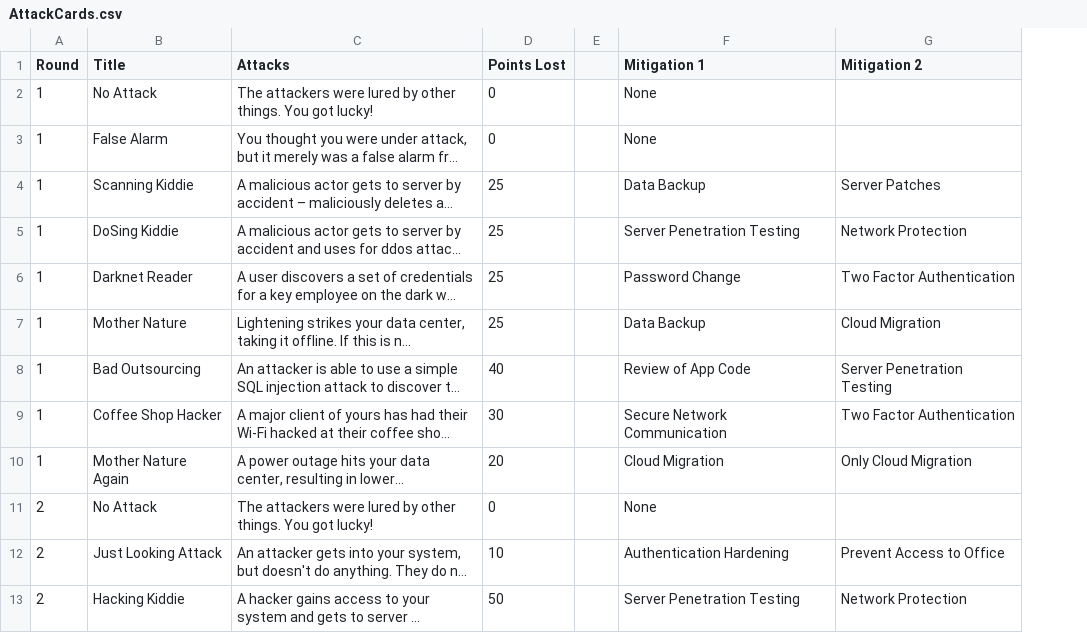
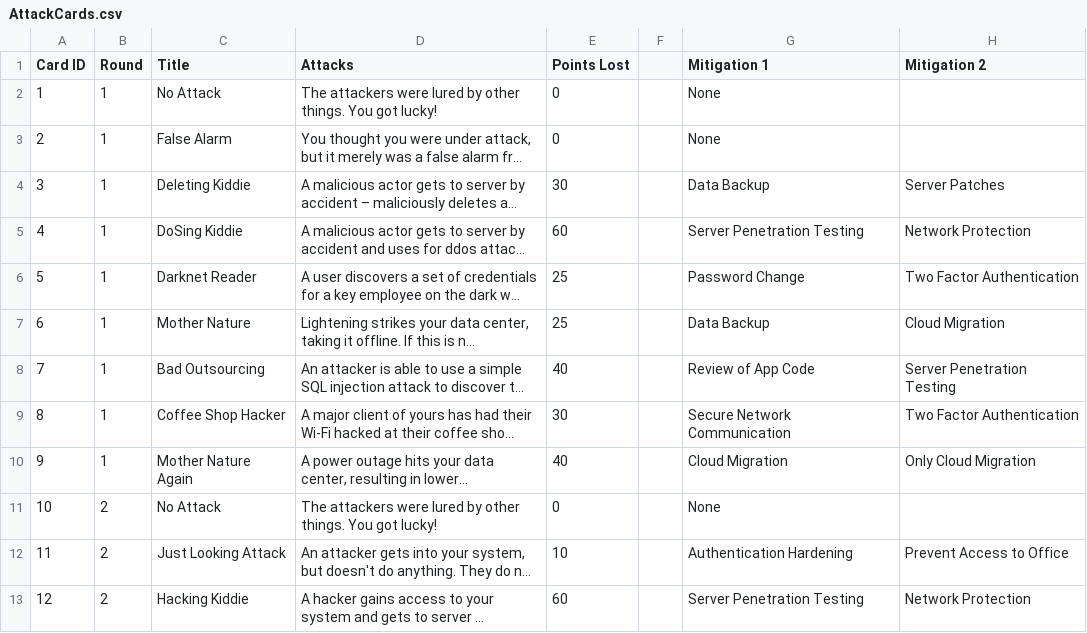
Before and after one commit to wschilling/BuildOpsGame, a CSV file: Cards/AttackCards.csv, drawn as a sheet; only a part is shown; long unchanged cells end in …; addresses are those after the commit; the diff covers the shown part only; the diff names each change by its address in the sheet, - before the commit and + after, or states it on an @@ line.

```diff
--- a/Cards/AttackCards.csv
+++ b/Cards/AttackCards.csv
+column A (Card ID), rows 2-13: 1 | 2 | 3 | 4 | 5 | 6 | 7 | 8 | 9 | 10 | 11 | 12
-C4 (Title): Scanning Kiddie
+C4 (Title): Deleting Kiddie
-E4 (Points Lost): 25
+E4 (Points Lost): 30
-E5 (Points Lost): 25
+E5 (Points Lost): 60
-E10 (Points Lost): 20
+E10 (Points Lost): 40
-E13 (Points Lost): 50
+E13 (Points Lost): 60
```
Also changed, not shown: 5 edited cells elsewhere in this file, Cards/FeaturePBIs.csv, Cards/SprintResults.csv, 8 other files.
